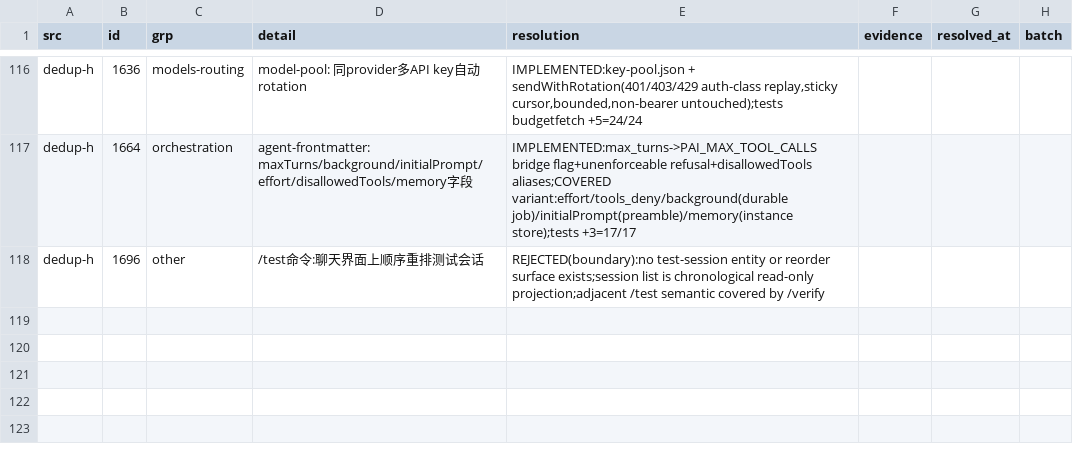
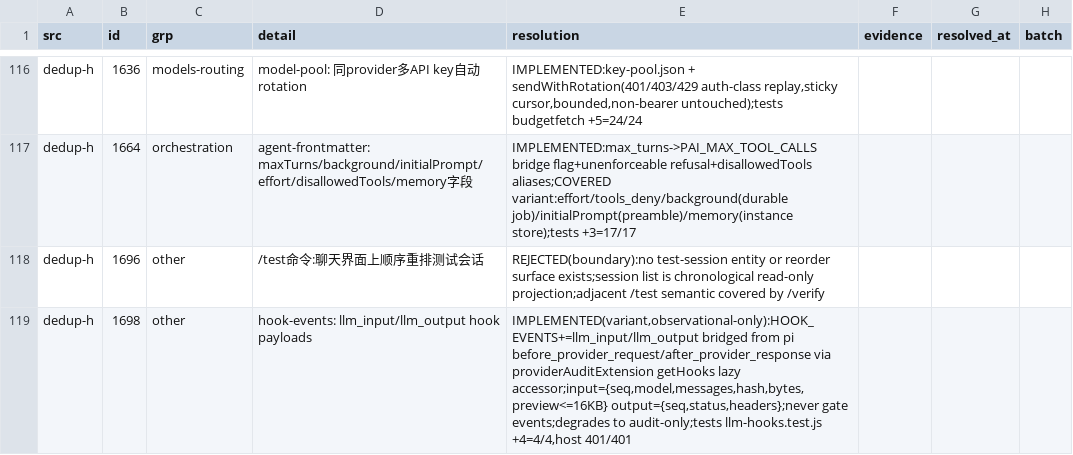
Before and after one commit to ooooooooooooooooooop/personal-ai, a TSV file: research/agent-harness-survey-v1/changelogs/_midreview/candidates-resolved.tsv, drawn as a sheet; only a part is shown, gaps mark what is left out.

```diff
--- a/research/agent-harness-survey-v1/changelogs/_midreview/candidates-resolved.tsv
+++ b/research/agent-harness-survey-v1/changelogs/_midreview/candidates-resolved.tsv
@@ -118 +118,2 @@ dedup-h	1664	orchestration	agent-frontmatter: maxTurns/background/initialPrompt/
 dedup-h	1696	other	/test命令:聊天界面上顺序重排测试会话	REJECTED(boundary):no test-session entity or reorder surface exists;session list is chronological read-only projection;adjacent /test semantic covered by /verify
+dedup-h	1698	other	hook-events: llm_input/llm_output hook payloads	IMPLEMENTED(variant,observational-only):HOOK_EVENTS+=llm_input/llm_output bridged from pi before_provider_request/after_provider_response via providerAuditExtension getHooks lazy accessor;input={seq,model,messages,hash,bytes,preview<=16KB} output={seq,status,headers};never gate events;degrades to audit-only;tests llm-hooks.test.js +4=4/4,host 401/401
```
Also changed, not shown: 5 other files.
